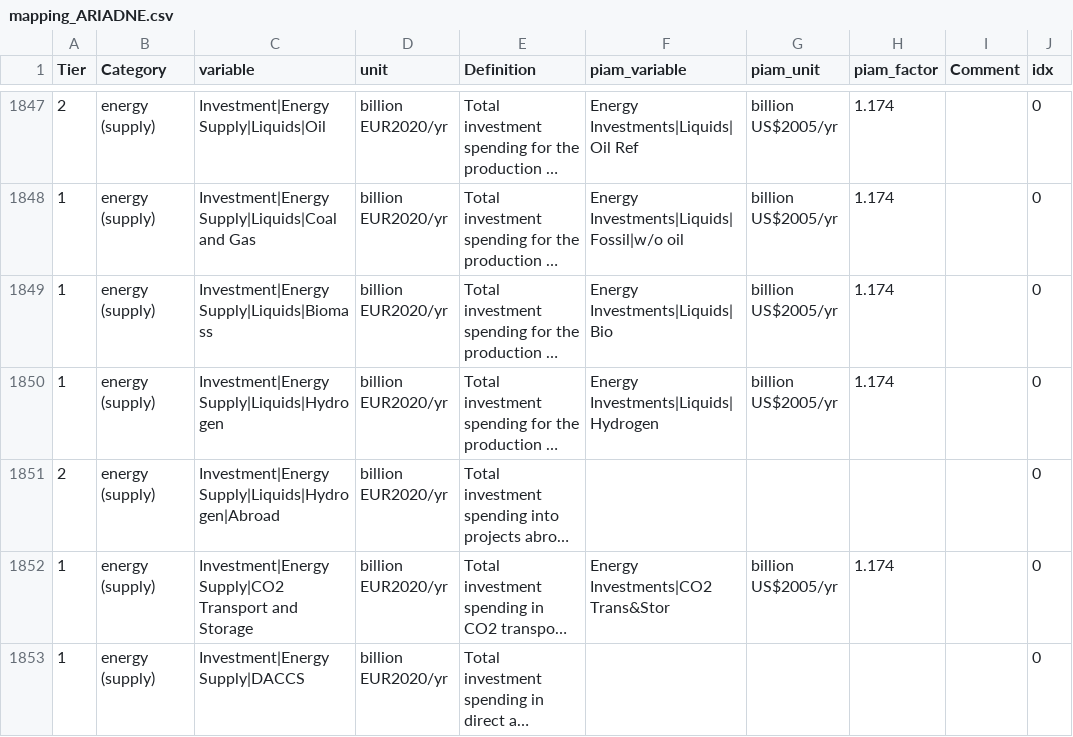
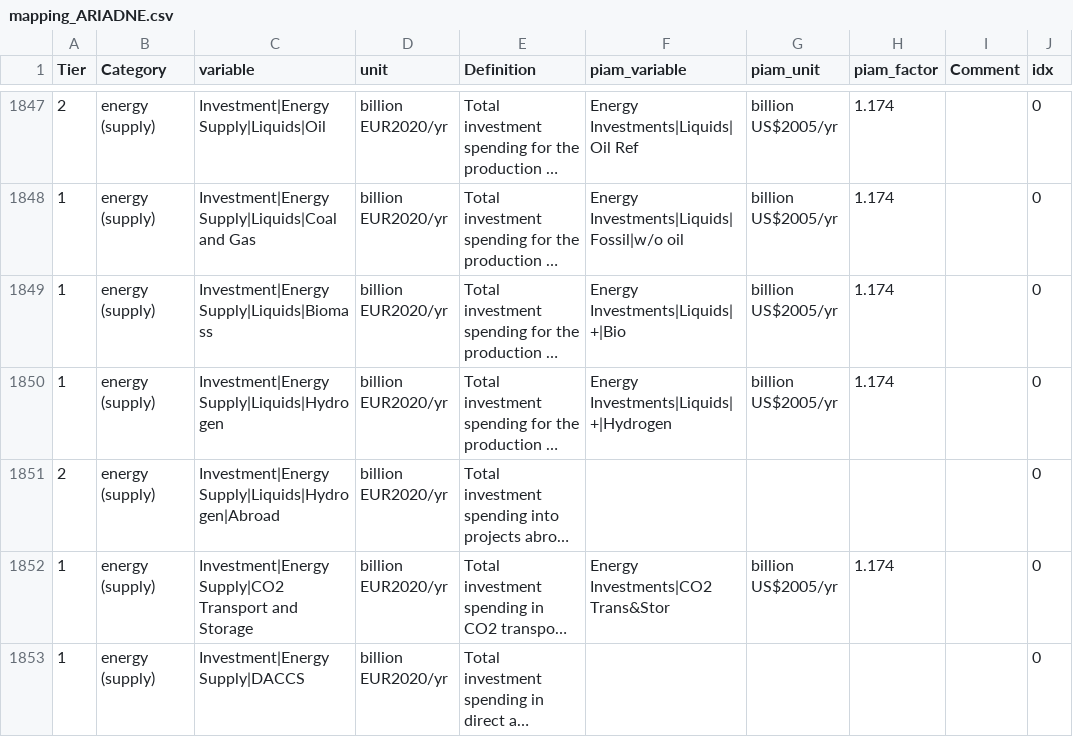
Before and after one commit to tonnrueter/piamInterfaces, a CSV file: inst/mappings/mapping_ARIADNE.csv, drawn as a sheet; only a part is shown, gaps mark what is left out; long unchanged cells end in …; the diff covers the shown part only; the diff names each change by its address in the sheet, - before the commit and + after, or states it on an @@ line.

Commit message:
replace energy investments variables without plus with variables including plus

```diff
--- a/inst/mappings/mapping_ARIADNE.csv
+++ b/inst/mappings/mapping_ARIADNE.csv
-F1849 (piam_variable): Energy Investments|Liquids|Bio
+F1849 (piam_variable): Energy Investments|Liquids|+|Bio
-F1850 (piam_variable): Energy Investments|Liquids|Hydrogen
+F1850 (piam_variable): Energy Investments|Liquids|+|Hydrogen
```
Also changed, not shown: 34 edited cells elsewhere in this file.
